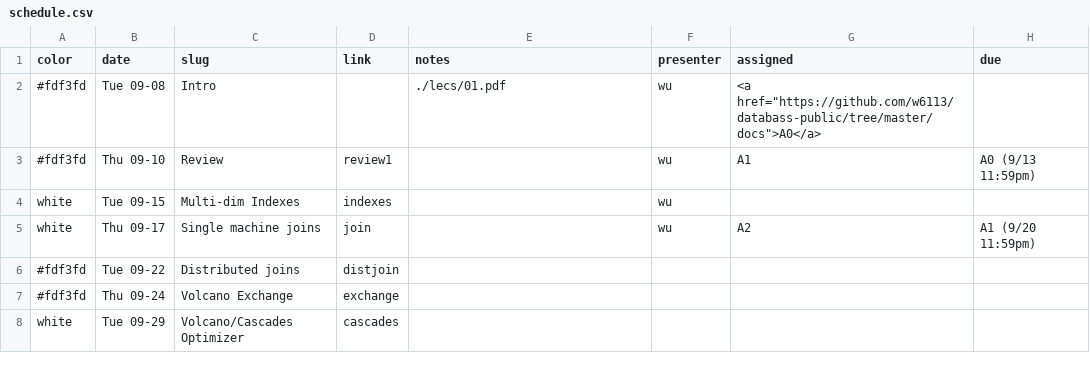
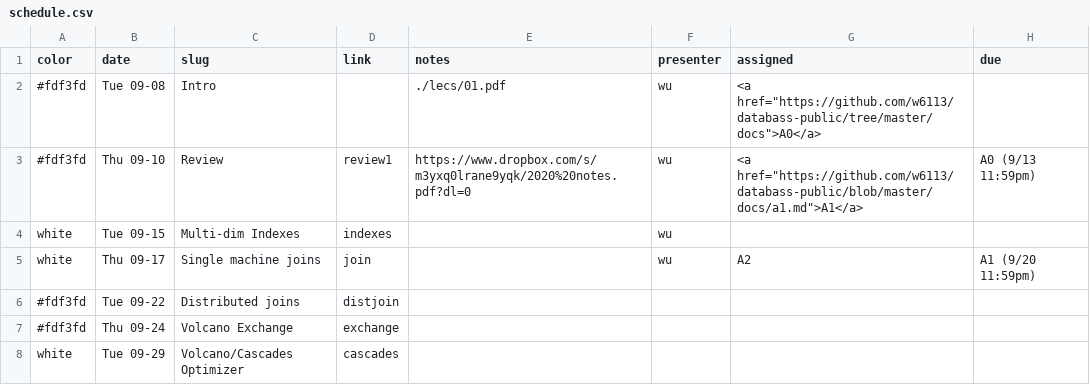
Before and after one commit to w6113/website_fall2020, a CSV file: _data/schedule.csv, drawn as a sheet; only a part is shown.

Commit message:
updatde sched links

```diff
--- a/_data/schedule.csv
+++ b/_data/schedule.csv
@@ -2,3 +2,3 @@ color,date,slug,link,notes,presenter,assigned,due
 #fdf3fd,Tue 09-08,Intro,,./lecs/01.pdf,wu,"<a href=""https://github.com/w6113/databass-public/tree/master/docs"">A0</a>",
-#fdf3fd,Thu 09-10,Review,review1,,wu,A1,A0  (9/13 11:59pm)
+#fdf3fd,Thu 09-10,Review,review1,https://www.dropbox.com/s/m3yxq0lrane9yqk/2020%20notes.pdf?dl=0,wu,"<a href=""https://github.com/w6113/databass-public/blob/master/docs/a1.md"">A1</a>",A0  (9/13 11:59pm)
 white,Tue 09-15,Multi-dim Indexes,indexes,,wu,,
```
Also changed, not shown: 2 other files.
